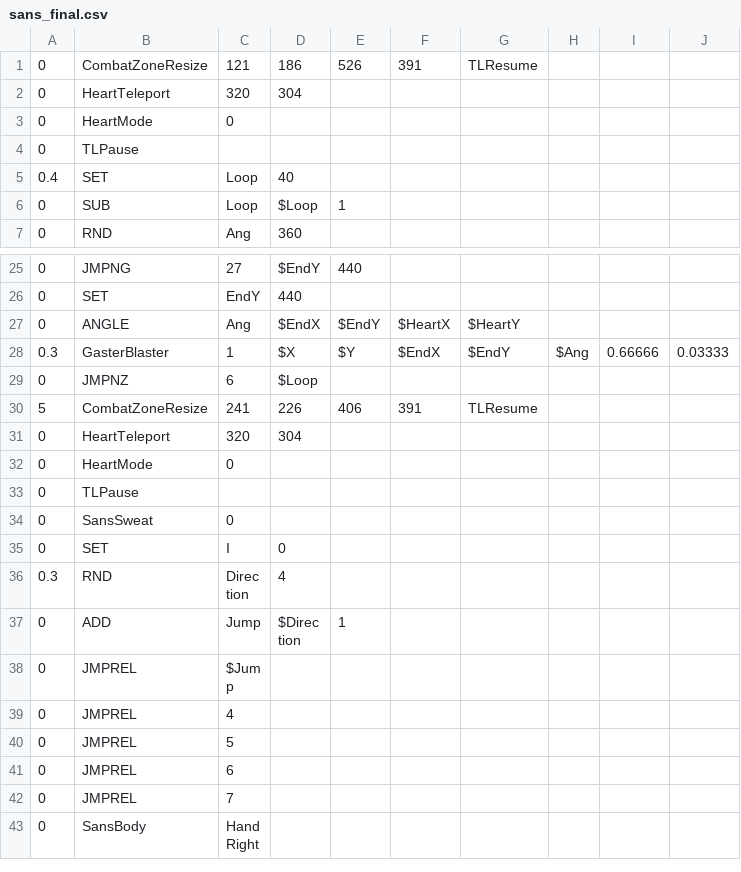
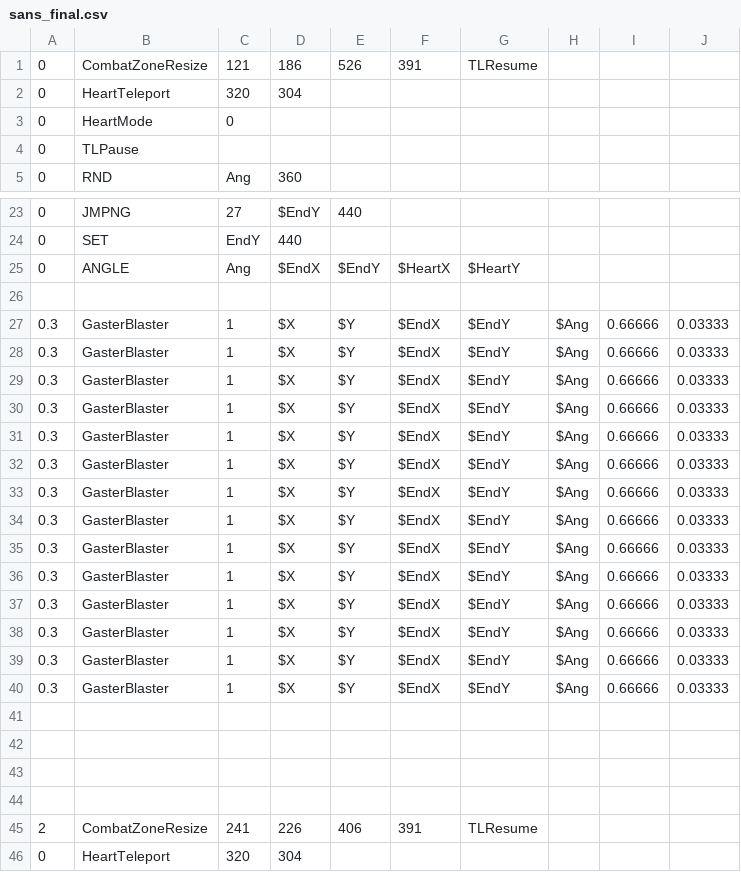
Before and after one commit to CowMan999/c2-sans-fight, a CSV file: sans_final.csv, drawn as a sheet; only a part is shown, gaps mark what is left out; the shorter side is filled out with more unchanged rows.

Commit message:
Update sans_final.csv

```diff
--- a/sans_final.csv
+++ b/sans_final.csv
@@ -4,4 +4,2 @@
 0,TLPause,,,,,,,,
-0.4,SET,Loop,40,,,,,,
-0,SUB,Loop,$Loop,1,,,,,
 0,RND,Ang,360,,,,,,
@@ -27,5 +25,22 @@
 0,ANGLE,Ang,$EndX,$EndY,$HeartX,$HeartY,,,
+
 0.3,GasterBlaster,1,$X,$Y,$EndX,$EndY,$Ang,0.66666,0.03333
-0,JMPNZ,6,$Loop,,,,,,
-5,CombatZoneResize,241,226,406,391,TLResume,,,
+0.3,GasterBlaster,1,$X,$Y,$EndX,$EndY,$Ang,0.66666,0.03333
+0.3,GasterBlaster,1,$X,$Y,$EndX,$EndY,$Ang,0.66666,0.03333
+0.3,GasterBlaster,1,$X,$Y,$EndX,$EndY,$Ang,0.66666,0.03333
+0.3,GasterBlaster,1,$X,$Y,$EndX,$EndY,$Ang,0.66666,0.03333
+0.3,GasterBlaster,1,$X,$Y,$EndX,$EndY,$Ang,0.66666,0.03333
+0.3,GasterBlaster,1,$X,$Y,$EndX,$EndY,$Ang,0.66666,0.03333
+0.3,GasterBlaster,1,$X,$Y,$EndX,$EndY,$Ang,0.66666,0.03333
+0.3,GasterBlaster,1,$X,$Y,$EndX,$EndY,$Ang,0.66666,0.03333
+0.3,GasterBlaster,1,$X,$Y,$EndX,$EndY,$Ang,0.66666,0.03333
+0.3,GasterBlaster,1,$X,$Y,$EndX,$EndY,$Ang,0.66666,0.03333
+0.3,GasterBlaster,1,$X,$Y,$EndX,$EndY,$Ang,0.66666,0.03333
+0.3,GasterBlaster,1,$X,$Y,$EndX,$EndY,$Ang,0.66666,0.03333
+0.3,GasterBlaster,1,$X,$Y,$EndX,$EndY,$Ang,0.66666,0.03333
+
+
+
+
+2,CombatZoneResize,241,226,406,391,TLResume,,,
 0,HeartTeleport,320,304,,,,,,
```
